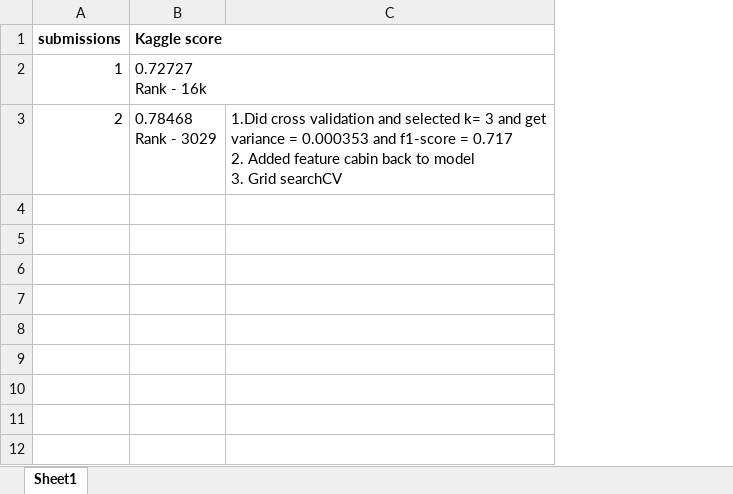
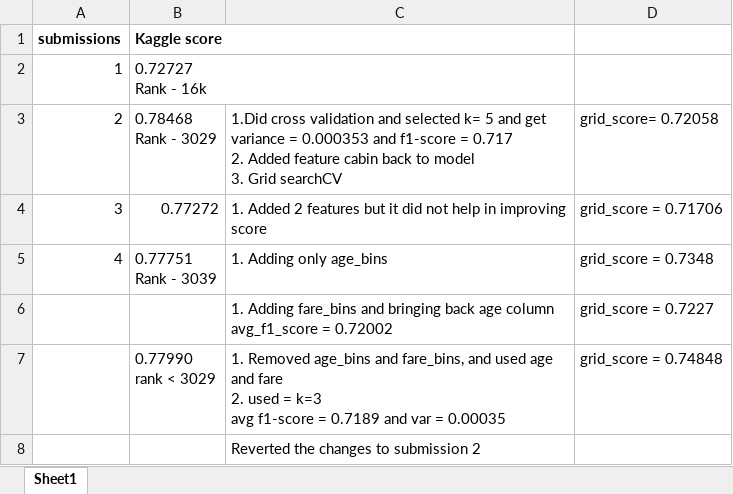
Before and after one commit to jeswingeorge/Data-Analysis---Titanic-survival, an Excel workbook: tracking submissions.xlsx, sheet Sheet1, drawn as a sheet; values as stored, in another font and other column widths than the file's, no borders; charts and pictures not drawn; removed rows and columns are numbered as before the commit, all else as after; ↵ is a line break in a cell; the diff names each change by its address in the sheet, - before the commit and + after, or states it on an @@ line.

```diff
--- a/tracking submissions.xlsx (sheet Sheet1)
+++ b/tracking submissions.xlsx (sheet Sheet1)
-column C, row 3: 1.Did cross validation and selected k= 3 and get ↵ variance = 0.000353 and f1-score = 0.717 ↵ 2. Added feature cabin back to model ↵ 3. Grid searchCV
+column C, row 3: 1.Did cross validation and selected k= 5 and get ↵ variance = 0.000353 and f1-score = 0.717 ↵ 2. Added feature cabin back to model ↵ 3. Grid searchCV
+column D, row 3: grid_score= 0.72058
+row 4: 3 | 0.77272 | 1. Added 2 features but it did not help in improving ↵ score | grid_score = 0.71706
+row 5: 4 | 0.77751 ↵ Rank - 3039 | 1. Adding only age_bins | grid_score = 0.7348
+row 6:  |  | 1. Adding fare_bins and bringing back age column ↵ avg_f1_score = 0.72002 | grid_score = 0.7227
+row 7:  | 0.77990 ↵ rank < 3029 | 1. Removed age_bins and fare_bins, and used age ↵ and fare ↵ 2. used = k=3 ↵ avg f1-score = 0.7189 and var = 0.00035 | grid_score = 0.74848
+row 8:  |  | Reverted the changes to submission 2
```
Also changed, not shown: charts or pictures, 10 other files.
